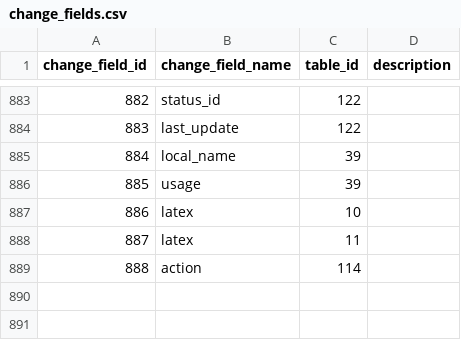
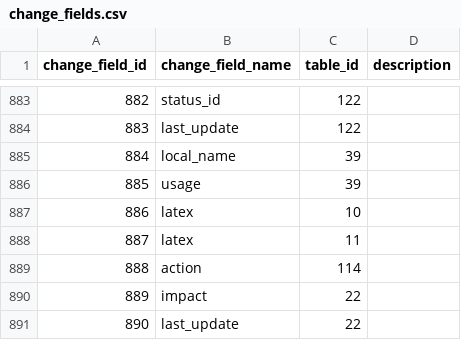
Before and after one commit to zukunft/zukunft.com, a CSV file: src/main/resources/db_code_links/change_fields.csv, drawn as a sheet; only a part is shown, gaps mark what is left out.

Commit message:
add last_update and impact fields to the reference as part of #267

```diff
--- a/src/main/resources/db_code_links/change_fields.csv
+++ b/src/main/resources/db_code_links/change_fields.csv
@@ -889 +889,3 @@ change_field_id,change_field_name,table_id,description
 888,action,114,
+889,impact,22,
+890,last_update,22,
```
Also changed, not shown: 21 other files.
